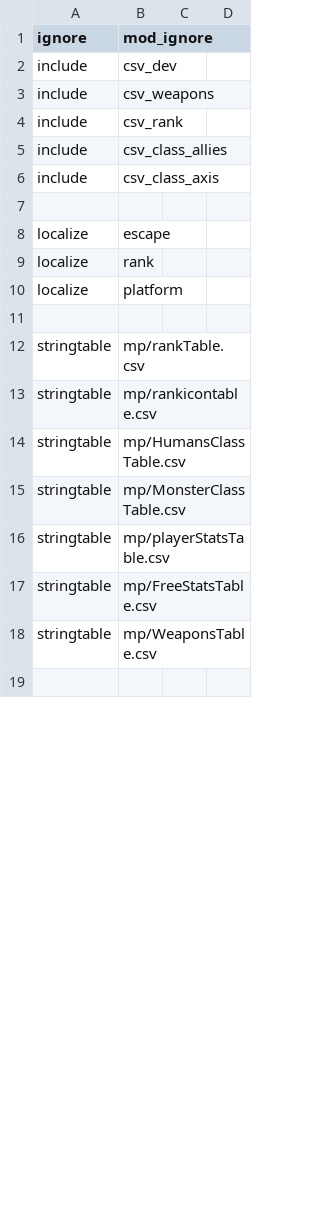
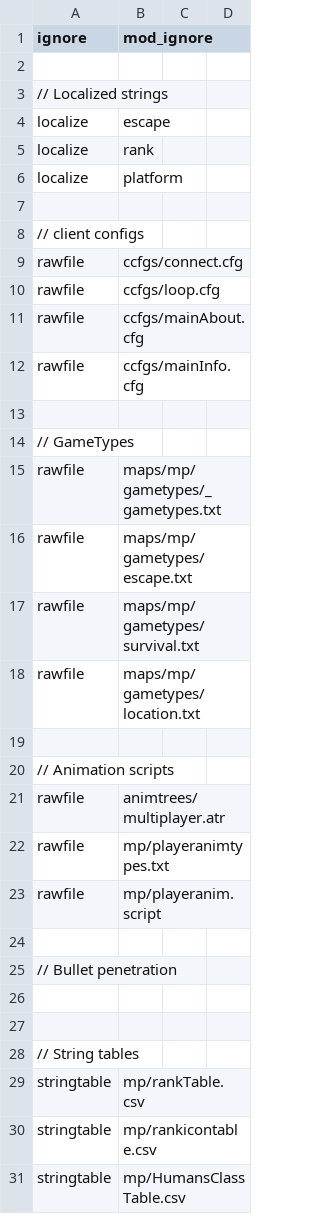
Before and after one commit to PetX1996/escape, a CSV file: mod.csv, drawn as a sheet; only a part is shown; the shorter side is filled out with more unchanged rows; the diff covers the shown part only.

```diff
--- a/mod.csv
+++ b/mod.csv
@@ -1,8 +1,4 @@
 ignore,mod_ignore
-include,csv_dev
-include,csv_weapons
-include,csv_rank
-include,csv_class_allies
-include,csv_class_axis
 
+// Localized strings
 localize,escape
@@ -11,2 +7,23 @@ localize,platform
 
+// client configs
+rawfile,ccfgs/connect.cfg
+rawfile,ccfgs/loop.cfg
+rawfile,ccfgs/mainAbout.cfg
+rawfile,ccfgs/mainInfo.cfg
+
+// GameTypes
+rawfile,maps/mp/gametypes/_gametypes.txt
+rawfile,maps/mp/gametypes/escape.txt
+rawfile,maps/mp/gametypes/survival.txt
+rawfile,maps/mp/gametypes/location.txt
+
+// Animation scripts
+rawfile,animtrees/multiplayer.atr
+rawfile,mp/playeranimtypes.txt
+rawfile,mp/playeranim.script
+
+// Bullet penetration
+
+
+// String tables
 stringtable,mp/rankTable.csv
```
Also changed, not shown: 12 added rows, 11 removed rows, 16 moved rows and 2 edited cells elsewhere in this file, zone_source/escape_class_allies.csv, zone_source/escape_weapons.csv, 54 other files.
